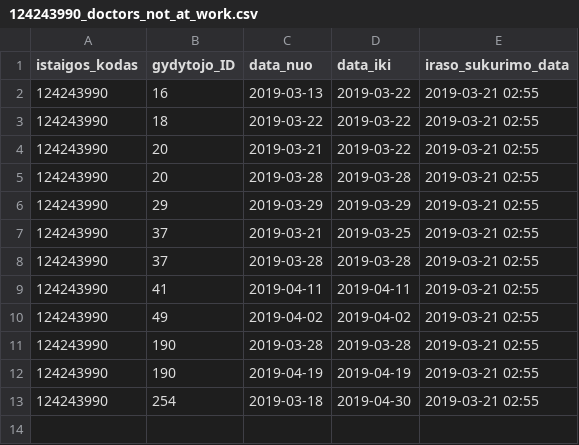
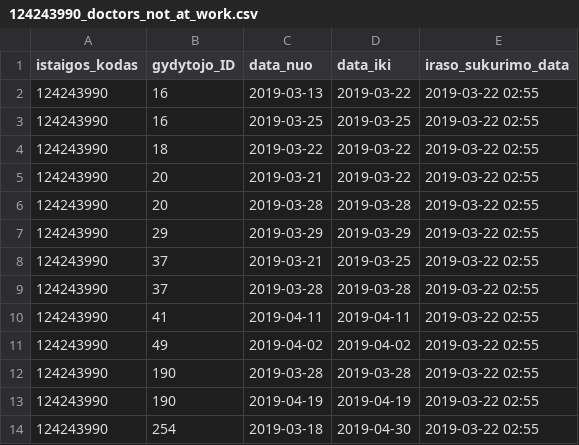
Before and after one commit to vilnius/poliklinikos, a CSV file: data/Naujininku_poliklinika/Registracija/124243990_doctors_not_at_work.csv, drawn as a sheet.

```diff
--- a/data/Naujininku_poliklinika/Registracija/124243990_doctors_not_at_work.csv
+++ b/data/Naujininku_poliklinika/Registracija/124243990_doctors_not_at_work.csv
@@ -1,13 +1,14 @@
 istaigos_kodas;gydytojo_ID;data_nuo;data_iki;iraso_sukurimo_data
-124243990;16;2019-03-13;2019-03-22;2019-03-21 02:55
-124243990;18;2019-03-22;2019-03-22;2019-03-21 02:55
-124243990;20;2019-03-21;2019-03-22;2019-03-21 02:55
-124243990;20;2019-03-28;2019-03-28;2019-03-21 02:55
-124243990;29;2019-03-29;2019-03-29;2019-03-21 02:55
-124243990;37;2019-03-21;2019-03-25;2019-03-21 02:55
-124243990;37;2019-03-28;2019-03-28;2019-03-21 02:55
-124243990;41;2019-04-11;2019-04-11;2019-03-21 02:55
-124243990;49;2019-04-02;2019-04-02;2019-03-21 02:55
-124243990;190;2019-03-28;2019-03-28;2019-03-21 02:55
-124243990;190;2019-04-19;2019-04-19;2019-03-21 02:55
-124243990;254;2019-03-18;2019-04-30;2019-03-21 02:55
+124243990;16;2019-03-13;2019-03-22;2019-03-22 02:55
+124243990;16;2019-03-25;2019-03-25;2019-03-22 02:55
+124243990;18;2019-03-22;2019-03-22;2019-03-22 02:55
+124243990;20;2019-03-21;2019-03-22;2019-03-22 02:55
+124243990;20;2019-03-28;2019-03-28;2019-03-22 02:55
+124243990;29;2019-03-29;2019-03-29;2019-03-22 02:55
+124243990;37;2019-03-21;2019-03-25;2019-03-22 02:55
+124243990;37;2019-03-28;2019-03-28;2019-03-22 02:55
+124243990;41;2019-04-11;2019-04-11;2019-03-22 02:55
+124243990;49;2019-04-02;2019-04-02;2019-03-22 02:55
+124243990;190;2019-03-28;2019-03-28;2019-03-22 02:55
+124243990;190;2019-04-19;2019-04-19;2019-03-22 02:55
+124243990;254;2019-03-18;2019-04-30;2019-03-22 02:55
```
Also changed, not shown: data/Naujininku_poliklinika/Registracija/124243990_family_doctors_list.csv, 1 other file.
